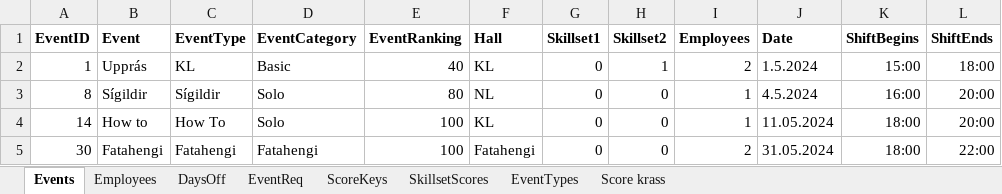
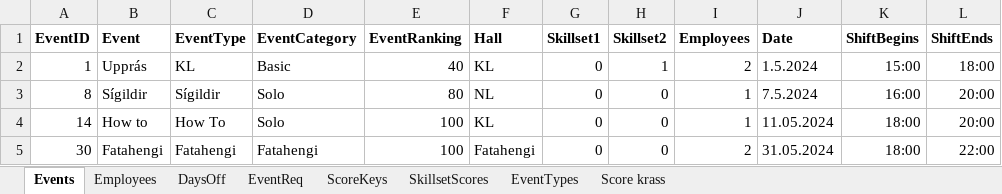
Before and after one commit to siljag23/Verkfraedi_X, an Excel workbook: Input_minna_gagnasett.xlsx, sheet Events, drawn as a sheet; values as stored, in another font and other column widths than the file's, no borders; the diff names each change by its address in the sheet, - before the commit and + after, or states it on an @@ line.

Commit message:
Add files via upload

```diff
--- a/Input_minna_gagnasett.xlsx (sheet Events)
+++ b/Input_minna_gagnasett.xlsx (sheet Events)
-J3 (Date): 4.5.2024
+J3 (Date): 7.5.2024
```
